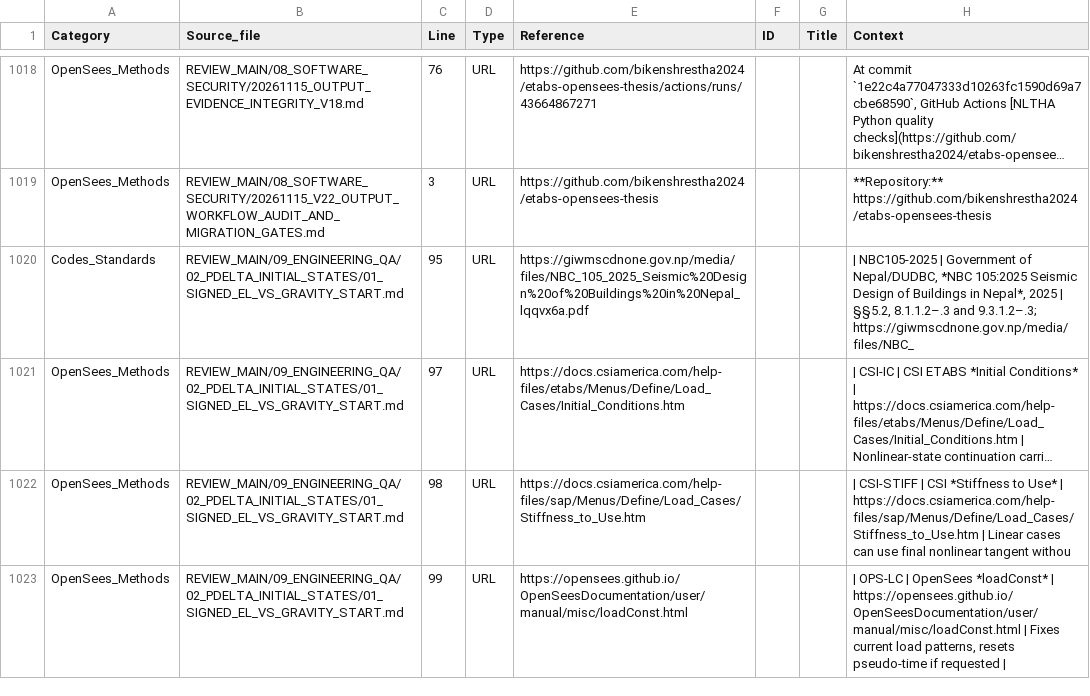
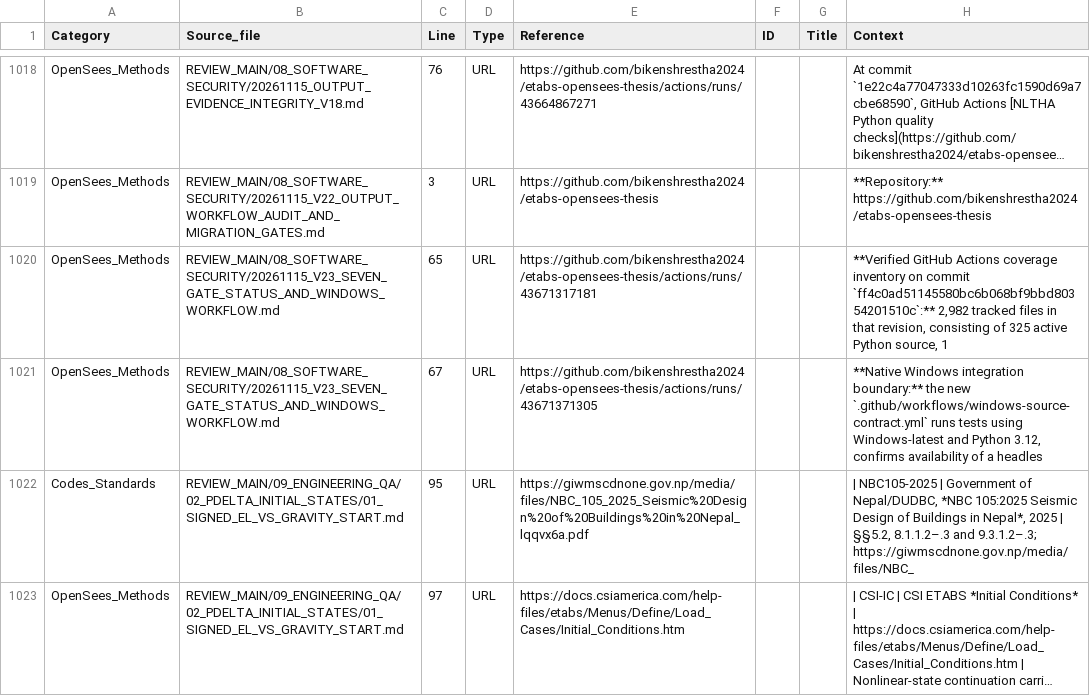
Before and after one commit to bikenshrestha2024/etabs-opensees-thesis, a CSV file: LITERATURE/CODE_CITATION_OCCURRENCES.csv, drawn as a sheet; only a part is shown, gaps mark what is left out; the shorter side is filled out with more unchanged rows; long unchanged cells end in …; the diff names each change by its address in the sheet, - before the commit and + after, or states it on an @@ line.

```diff
--- a/LITERATURE/CODE_CITATION_OCCURRENCES.csv
+++ b/LITERATURE/CODE_CITATION_OCCURRENCES.csv
+row 1020: OpenSees_Methods | REVIEW_MAIN/08_SOFTWARE_SECURITY/20261115_V23_SEVEN_GATE_STATUS_AND_WINDOWS_WORKFLOW.md | 65 | URL | https://github.com/bikenshrestha2024/etabs-opensees-thesis/actions/runs/43671317181 |  |  | **Verified GitHub Actions coverage inventory on commit `ff4c0ad51145580bc6b068bf9bbd80354201510c`:** 2,982 tracked files in that revision, consisting of 325 active Python source, 1
+row 1021: OpenSees_Methods | REVIEW_MAIN/08_SOFTWARE_SECURITY/20261115_V23_SEVEN_GATE_STATUS_AND_WINDOWS_WORKFLOW.md | 67 | URL | https://github.com/bikenshrestha2024/etabs-opensees-thesis/actions/runs/43671371305 |  |  | **Native Windows integration boundary:** the new `.github/workflows/windows-source-contract.yml` runs tests using Windows-latest and Python 3.12, confirms availability of a headles
```
Also changed, not shown: 2 other files.
